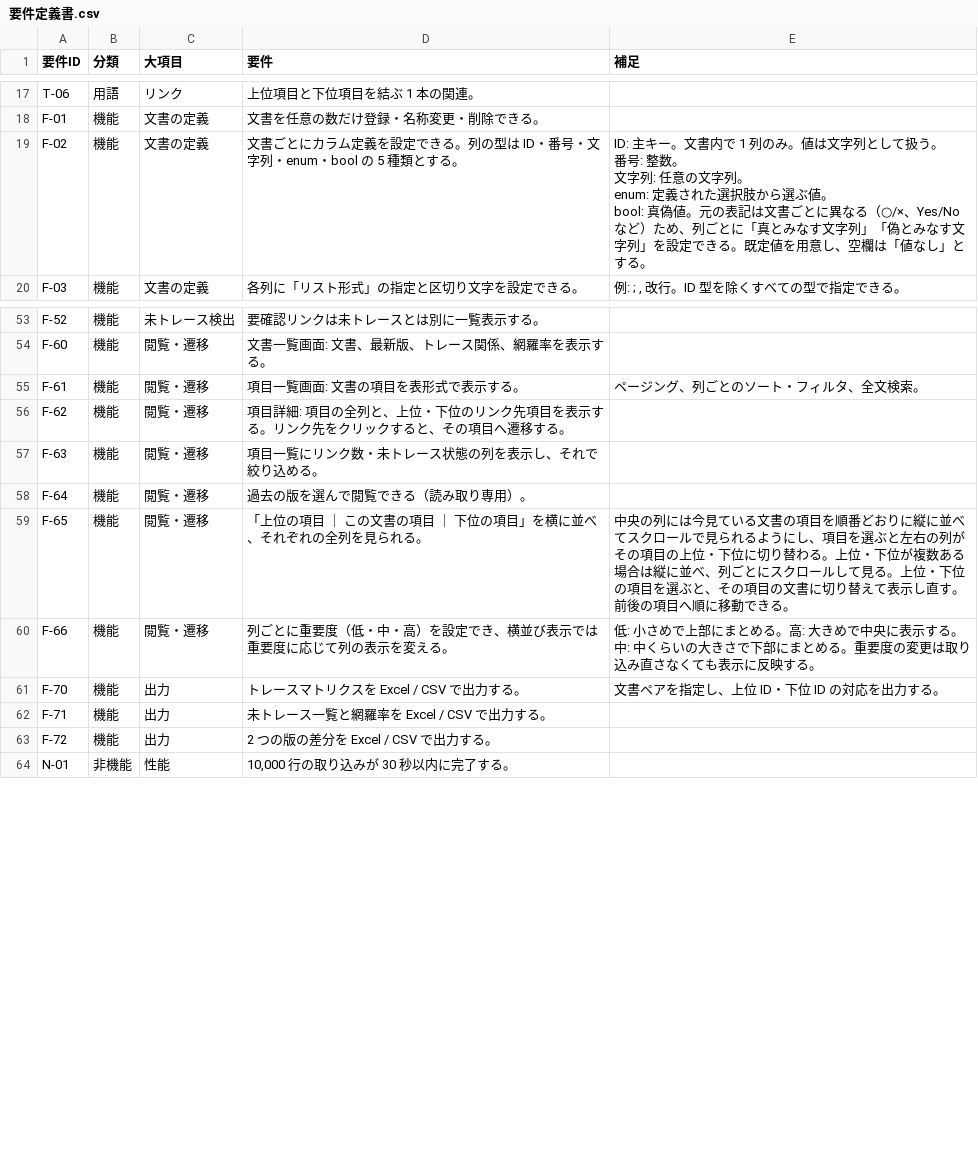
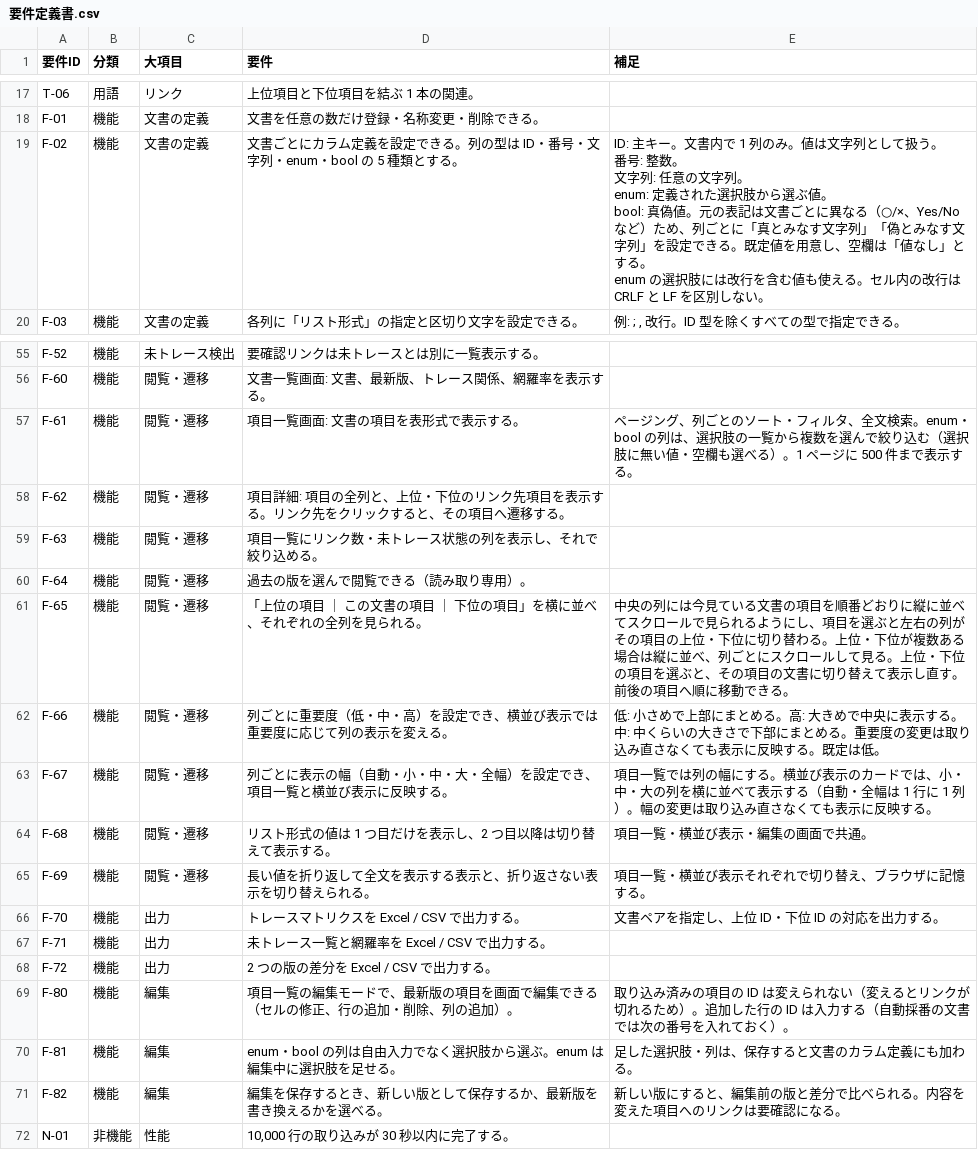
Before and after one commit to DFNasutarou/TraceabilityTool, a CSV file: docs/要件定義書.csv, drawn as a sheet; only a part is shown, gaps mark what is left out; the diff covers the shown part only.

```diff
--- a/docs/要件定義書.csv
+++ b/docs/要件定義書.csv
@@ -18,7 +18,8 @@ T-06,用語,リンク,上位項目と下位項目を結ぶ 1 本の関連。,
 F-01,機能,文書の定義,文書を任意の数だけ登録・名称変更・削除できる。,
-F-02,機能,文書の定義,文書ごとにカラム定義を設定できる。列の型は ID・番号・文字列・enum・bool の 5 種類とする。,"ID: 主キー。文書内で 1 列のみ。値は文字列として扱う。
-番号: 整数。
-文字列: 任意の文字列。
-enum: 定義された選択肢から選ぶ値。
-bool: 真偽値。元の表記は文書ごとに異なる（○/×、Yes/No など）ため、列ごとに「真とみなす文字列」「偽とみなす文字列」を設定できる。既定値を用意し、空欄は「値なし」とする。"
+F-02,機能,文書の定義,文書ごとにカラム定義を設定できる。列の型は ID・番号・文字列・enum・bool の 5 種類とする。,"ID: 主キー。文書内で 1 列のみ。値は文字列として扱う。
+番号: 整数。
+文字列: 任意の文字列。
+enum: 定義された選択肢から選ぶ値。
+bool: 真偽値。元の表記は文書ごとに異なる（○/×、Yes/No など）ため、列ごとに「真とみなす文字列」「偽とみなす文字列」を設定できる。既定値を用意し、空欄は「値なし」とする。
+enum の選択肢には改行を含む値も使える。セル内の改行は CRLF と LF を区別しない。"
 F-03,機能,文書の定義,各列に「リスト形式」の指定と区切り文字を設定できる。,"例: ; , 改行。ID 型を除くすべての型で指定できる。"
@@ -64,3 +69,3 @@ F-52,機能,未トレース検出,要確認リンクは未トレースとは別
 F-60,機能,閲覧・遷移,文書一覧画面: 文書、最新版、トレース関係、網羅率を表示する。,
-F-61,機能,閲覧・遷移,項目一覧画面: 文書の項目を表形式で表示する。,ページング、列ごとのソート・フィルタ、全文検索。
+F-61,機能,閲覧・遷移,項目一覧画面: 文書の項目を表形式で表示する。,ページング、列ごとのソート・フィルタ、全文検索。enum・bool の列は、選択肢の一覧から複数を選んで絞り込む（選択肢に無い値・空欄も選べる）。1 ページに 500 件まで表示する。
 F-62,機能,閲覧・遷移,項目詳細: 項目の全列と、上位・下位のリンク先項目を表示する。リンク先をクリックすると、その項目へ遷移する。,
@@ -69,3 +74,6 @@ F-64,機能,閲覧・遷移,過去の版を選んで閲覧できる（読み取
 F-65,機能,閲覧・遷移,「上位の項目 ｜ この文書の項目 ｜ 下位の項目」を横に並べ、それぞれの全列を見られる。,中央の列には今見ている文書の項目を順番どおりに縦に並べてスクロールで見られるようにし、項目を選ぶと左右の列がその項目の上位・下位に切り替わる。上位・下位が複数ある場合は縦に並べ、列ごとにスクロールして見る。上位・下位の項目を選ぶと、その項目の文書に切り替えて表示し直す。前後の項目へ順に移動できる。
-F-66,機能,閲覧・遷移,列ごとに重要度（低・中・高）を設定でき、横並び表示では重要度に応じて列の表示を変える。,低: 小さめで上部にまとめる。高: 大きめで中央に表示する。中: 中くらいの大きさで下部にまとめる。重要度の変更は取り込み直さなくても表示に反映する。
+F-66,機能,閲覧・遷移,列ごとに重要度（低・中・高）を設定でき、横並び表示では重要度に応じて列の表示を変える。,低: 小さめで上部にまとめる。高: 大きめで中央に表示する。中: 中くらいの大きさで下部にまとめる。重要度の変更は取り込み直さなくても表示に反映する。既定は低。
+F-67,機能,閲覧・遷移,列ごとに表示の幅（自動・小・中・大・全幅）を設定でき、項目一覧と横並び表示に反映する。,項目一覧では列の幅にする。横並び表示のカードでは、小・中・大の列を横に並べて表示する（自動・全幅は 1 行に 1 列）。幅の変更は取り込み直さなくても表示に反映する。
+F-68,機能,閲覧・遷移,リスト形式の値は 1 つ目だけを表示し、2 つ目以降は切り替えて表示する。,項目一覧・横並び表示・編集の画面で共通。
+F-69,機能,閲覧・遷移,長い値を折り返して全文を表示する表示と、折り返さない表示を切り替えられる。,項目一覧・横並び表示それぞれで切り替え、ブラウザに記憶する。
 F-70,機能,出力,トレースマトリクスを Excel / CSV で出力する。,文書ペアを指定し、上位 ID・下位 ID の対応を出力する。
@@ -73,2 +81,5 @@ F-71,機能,出力,未トレース一覧と網羅率を Excel / CSV で出力す
 F-72,機能,出力,2 つの版の差分を Excel / CSV で出力する。,
+F-80,機能,編集,項目一覧の編集モードで、最新版の項目を画面で編集できる（セルの修正、行の追加・削除、列の追加）。,取り込み済みの項目の ID は変えられない（変えるとリンクが切れるため）。追加した行の ID は入力する（自動採番の文書では次の番号を入れておく）。
+F-81,機能,編集,enum・bool の列は自由入力でなく選択肢から選ぶ。enum は編集中に選択肢を足せる。,足した選択肢・列は、保存すると文書のカラム定義にも加わる。
+F-82,機能,編集,編集を保存するとき、新しい版として保存するか、最新版を書き換えるかを選べる。,新しい版にすると、編集前の版と差分で比べられる。内容を変えた項目へのリンクは要確認になる。
 N-01,非機能,性能,"10,000 行の取り込みが 30 秒以内に完了する。",
```
Also changed, not shown: 2 added rows and 4 edited cells elsewhere in this file, 21 other files.
